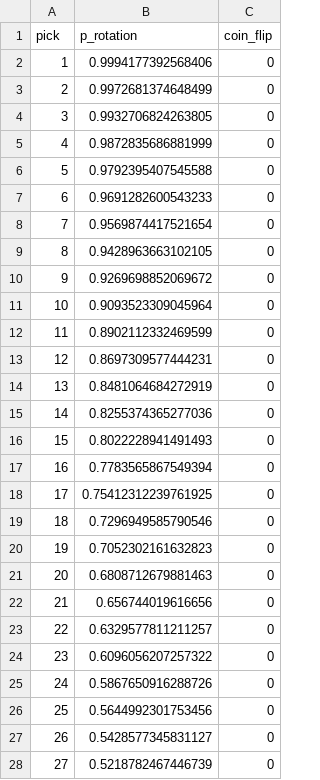
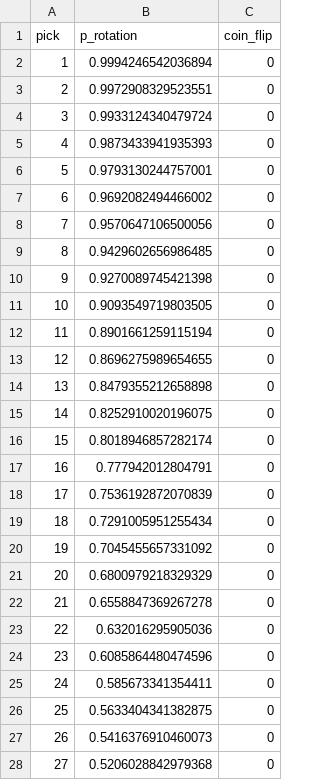
Before and after one commit to ismayc/draft-study, a CSV file: output/pick_curve_r.csv, drawn as a sheet; only a part is shown; the diff covers the shown part only.

```diff
--- a/output/pick_curve_r.csv
+++ b/output/pick_curve_r.csv
@@ -1,28 +1,28 @@
 pick,p_rotation,coin_flip
-1,0.9994177392568406,0
-2,0.9972681374648499,0
-3,0.9932706824263805,0
-4,0.9872835686881999,0
-5,0.9792395407545588,0
-6,0.9691282600543233,0
-7,0.9569874417521654,0
-8,0.9428963663102105,0
-9,0.9269698852069672,0
-10,0.9093523309045964,0
-11,0.8902112332469599,0
-12,0.8697309577444231,0
-13,0.8481064684272919,0
-14,0.8255374365277036,0
-15,0.8022228941491493,0
-16,0.7783565867549394,0
-17,0.75412312239761925,0
-18,0.7296949585790546,0
-19,0.7052302161632823,0
-20,0.6808712679881463,0
-21,0.656744019616656,0
-22,0.6329577811211257,0
-23,0.6096056207257322,0
-24,0.5867650916288726,0
-25,0.5644992301753456,0
-26,0.5428577345831127,0
-27,0.5218782467446739,0
+1,0.9994246542036894,0
+2,0.9972908329523551,0
+3,0.9933124340479724,0
+4,0.9873433941935393,0
+5,0.9793130244757001,0
+6,0.9692082494466002,0
+7,0.9570647106500056,0
+8,0.9429602656986485,0
+9,0.9270089745421398,0
+10,0.9093549719803505,0
+11,0.8901661259115194,0
+12,0.8696275989654655,0
+13,0.8479355212658898,0
+14,0.8252910020196075,0
+15,0.8018946857282174,0
+16,0.777942012804791,0
+17,0.7536192872070839,0
+18,0.7291005951255434,0
+19,0.7045455657331092,0
+20,0.6800979218329329,0
+21,0.6558847369267278,0
+22,0.632016295905036,0
+23,0.6085864480474596,0
+24,0.585673341354411,0
+25,0.5633404341382875,0
+26,0.5416376910460073,0
+27,0.5206028842979368,0
```
Also changed, not shown: 33 edited cells elsewhere in this file, output/calibration_test.csv, output/calibration_test_r.csv, 27 other files.
